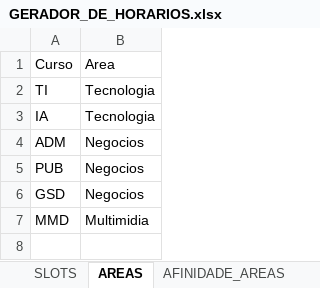
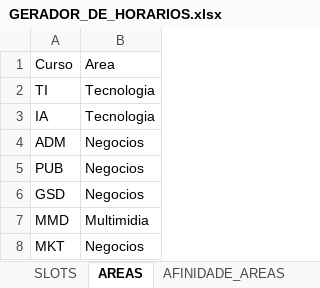
Before and after one commit to guiodrumond/GERADOR-DE-HORARIOS, an Excel workbook: excel/GERADOR_DE_HORARIOS.xlsx, sheet AREAS, drawn as a sheet; values as stored, in another font and other column widths than the file's, no borders; the diff names each change by its address in the sheet, - before the commit and + after, or states it on an @@ line.

```diff
--- a/excel/GERADOR_DE_HORARIOS.xlsx (sheet AREAS)
+++ b/excel/GERADOR_DE_HORARIOS.xlsx (sheet AREAS)
+row 8: MKT | Negocios
```
Also changed, not shown: sheet PLANEJAMENTO, sheet PROFESSORES, outputs/horario_gerado.xlsx, 6 other files.
